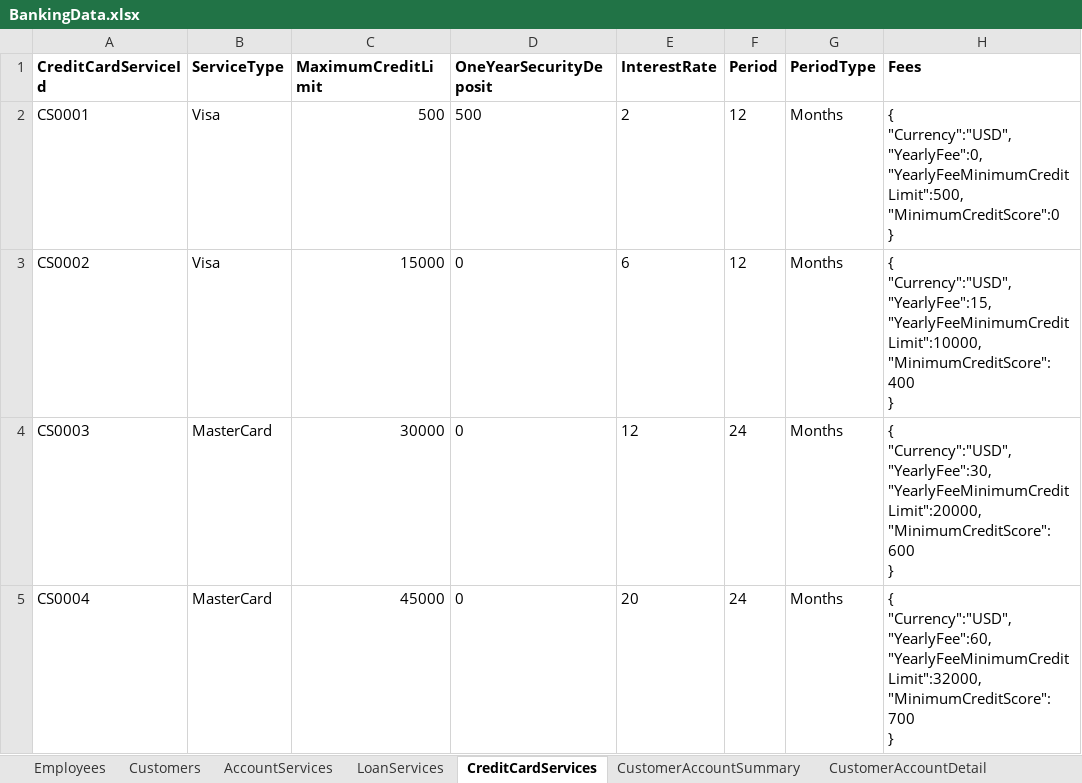
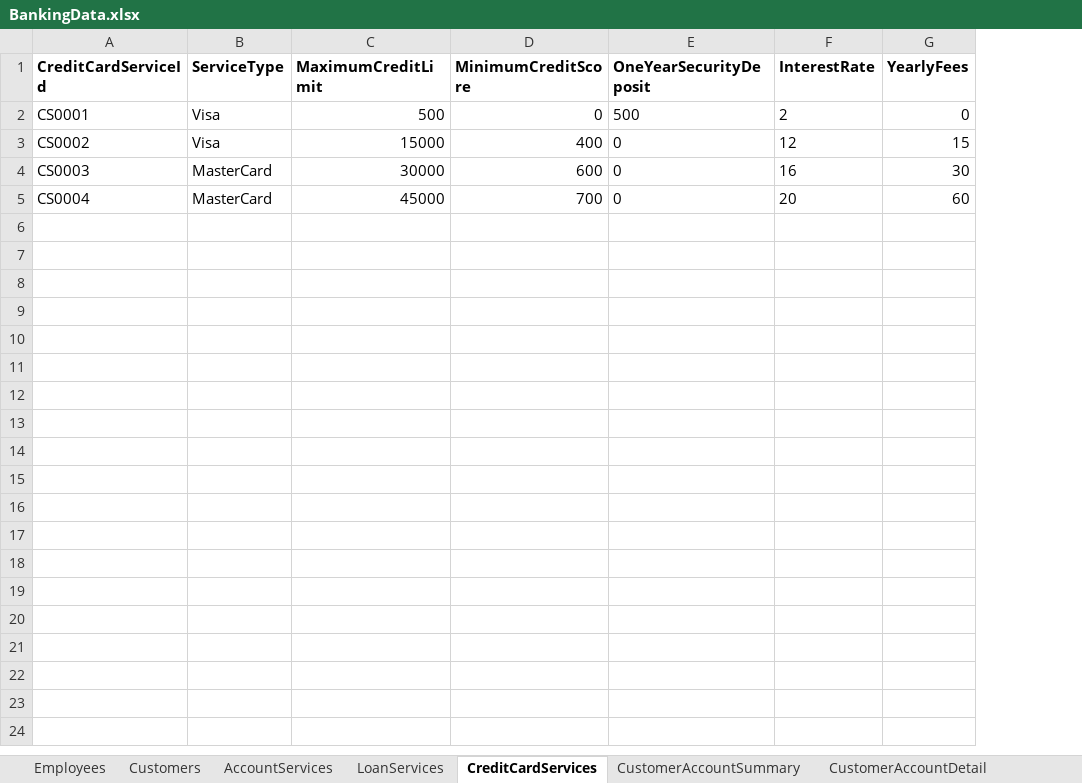
Before and after one commit to seetharengaraman/SpringBoard, an Excel workbook: Banking Mini Project/bankingEnv/data/BankingData.xlsx, sheet CreditCardServices, drawn as a sheet; only a part is shown; values as stored, in another font and other column widths than the file's, no borders; removed rows and columns are numbered as before the commit, all else as after; ↵ is a line break in a cell; the diff names each change by its address in the sheet, - before the commit and + after, or states it on an @@ line.

```diff
--- a/Banking Mini Project/bankingEnv/data/BankingData.xlsx (sheet CreditCardServices)
+++ b/Banking Mini Project/bankingEnv/data/BankingData.xlsx (sheet CreditCardServices)
+column D (MinimumCreditScore), rows 2-5: 0 | 400 | 600 | 700
-column F (Period), rows 2-5: 12 | 12 | 24 | 24
-column G (PeriodType), rows 2-5: all Months
-column H (Fees), rows 2-5: { ↵ "Currency":"USD", ↵ "YearlyFee":0, ↵ "YearlyFeeMinimumCreditLimit":500, ↵ "MinimumCreditScore":0 ↵ } | { ↵ "Currency":"USD", ↵ "YearlyFee":15, ↵ "YearlyFeeMinimumCreditLimit":10000, ↵ "MinimumCreditScore":400 ↵ } | { ↵ "Currency":"USD", ↵ "YearlyFee":30, ↵ "YearlyFeeMinimumCreditLimit":20000, ↵ "MinimumCreditScore":600 ↵ } | { ↵ "Currency":"USD", ↵ "YearlyFee":60, ↵ "YearlyFeeMinimumCreditLimit":32000, ↵ "MinimumCreditScore":700 ↵ }
+column G (YearlyFees), rows 2-5: 0 | 15 | 30 | 60
-F3 (InterestRate): 6
+F3 (InterestRate): 12
-F4 (InterestRate): 12
+F4 (InterestRate): 16
```
Also changed, not shown: sheet AccountServices, sheet CustomerAccountDetail, sheet LoanServices, sheet Employees, sheet CustomerAccountSummary, 2 other files.
